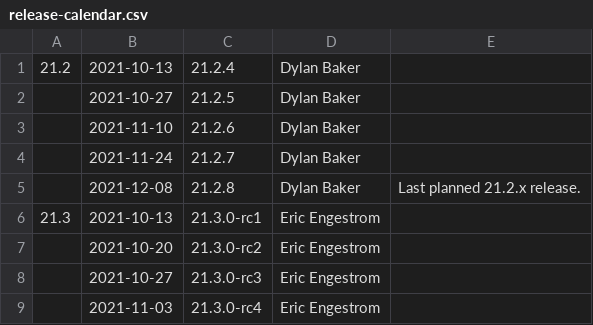
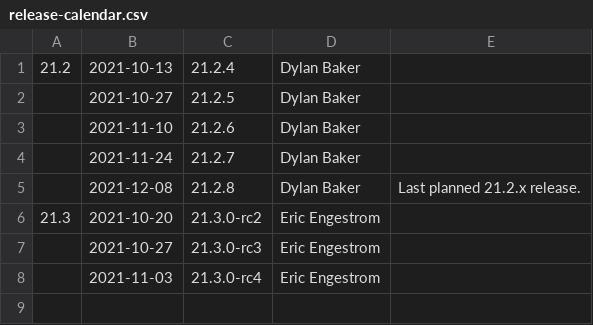
Before and after one commit to openharmony/third_party_mesa3d, a CSV file: docs/release-calendar.csv, drawn as a sheet.

Commit message:
docs: update calendar for 21.3.0-rc1
Part-of: <https://gitlab.freedesktop.org/mesa/mesa/-/merge_requests/13368>

```diff
--- a/docs/release-calendar.csv
+++ b/docs/release-calendar.csv
@@ -5,4 +5,3 @@
 ,2021-12-08,21.2.8,Dylan Baker,Last planned 21.2.x release.
-21.3,2021-10-13,21.3.0-rc1,Eric Engestrom,
-,2021-10-20,21.3.0-rc2,Eric Engestrom,
+21.3,2021-10-20,21.3.0-rc2,Eric Engestrom,
 ,2021-10-27,21.3.0-rc3,Eric Engestrom,
```
